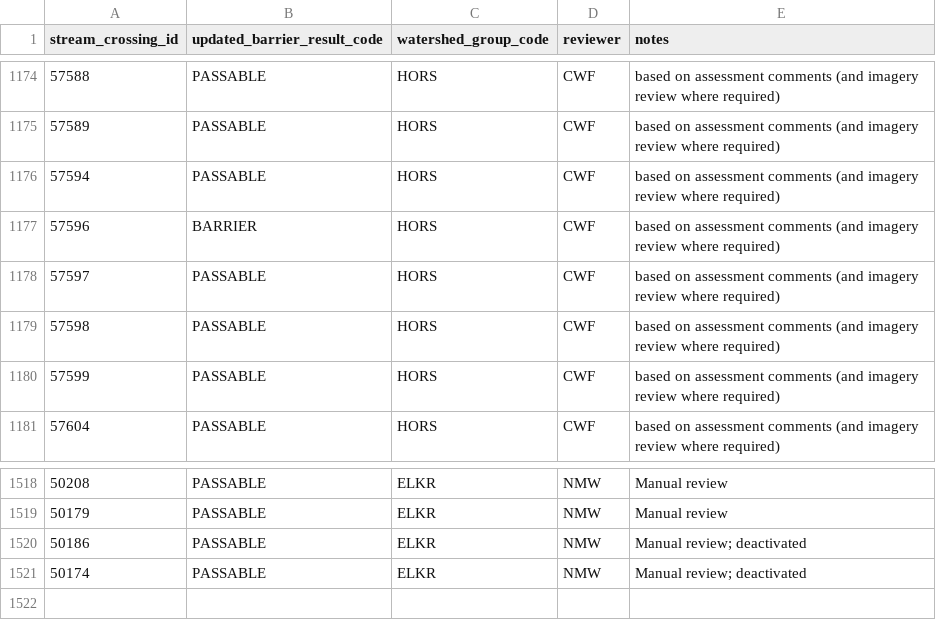
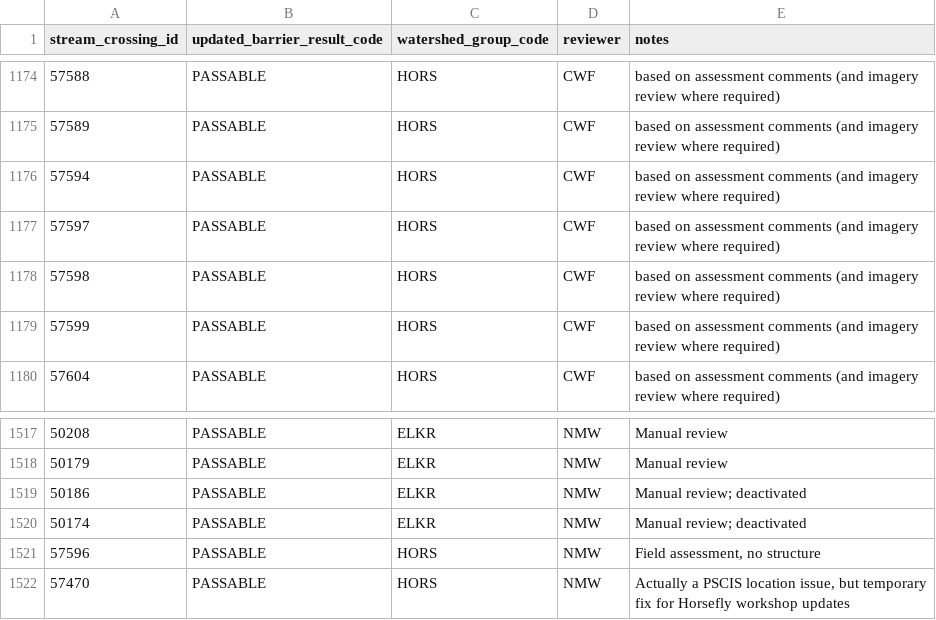
Before and after one commit to smnorris/bcfishpass, a CSV file: data/pscis_barrier_result_fixes.csv, drawn as a sheet; only a part is shown, gaps mark what is left out.

```diff
--- a/data/pscis_barrier_result_fixes.csv
+++ b/data/pscis_barrier_result_fixes.csv
@@ -1176,3 +1176,2 @@ stream_crossing_id,updated_barrier_result_code,watershed_group_code,reviewer,not
 57594,PASSABLE,HORS,CWF,based on assessment comments (and imagery review where required)
-57596,BARRIER,HORS,CWF,based on assessment comments (and imagery review where required)
 57597,PASSABLE,HORS,CWF,based on assessment comments (and imagery review where required)
@@ -1521 +1520,3 @@ stream_crossing_id,updated_barrier_result_code,watershed_group_code,reviewer,not
 50174,PASSABLE,ELKR,NMW,Manual review; deactivated
+57596,PASSABLE,HORS,NMW,"Field assessment, no structure"
+57470,PASSABLE,HORS,NMW,"Actually a PSCIS location issue, but temporary fix for Horsefly workshop updates"
```
Also changed, not shown: data/manual_habitat_classification.csv, 1 other file.
